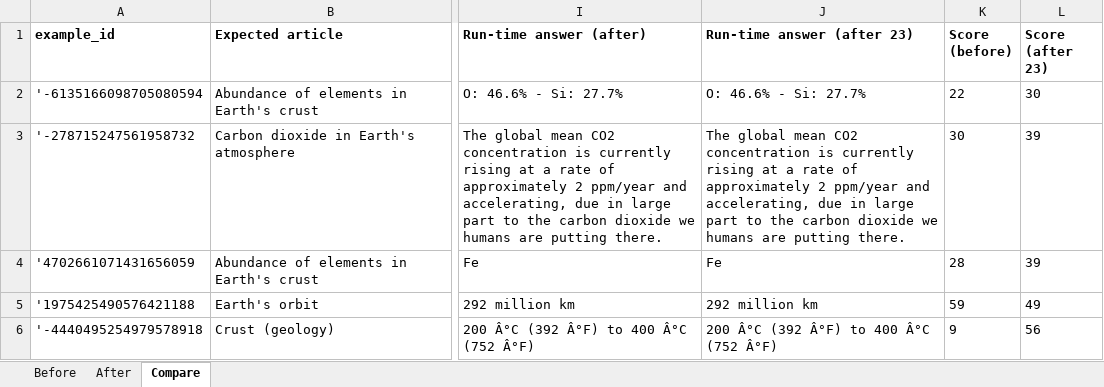
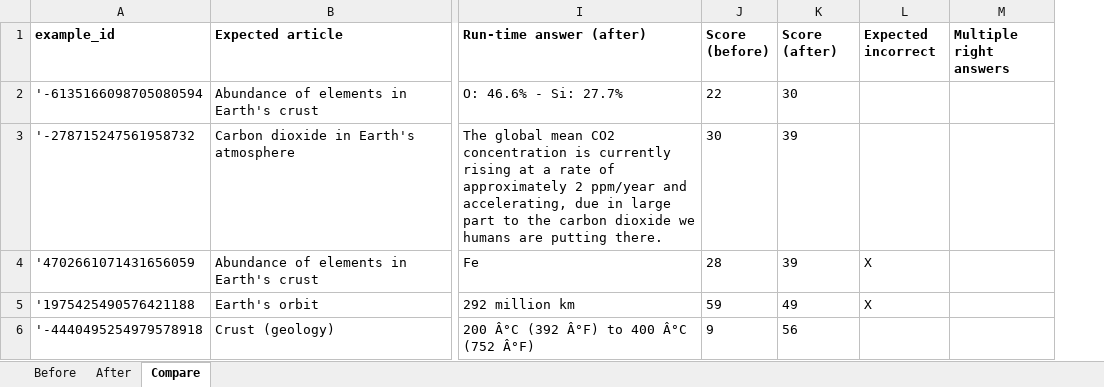
Before and after one commit to spackows/ICAAI-2024_RAG-CD, an Excel workbook: Natural-Questions/rewriting-experiment-results.xlsx, sheet Compare, drawn as a sheet; only a part is shown, gaps mark what is left out; values as stored, in another font and other column widths than the file's, no borders; removed rows and columns are numbered as before the commit, all else as after; the diff covers the shown part only; the diff names each change by its address in the sheet, - before the commit and + after, or states it on an @@ line.

Commit message:
Add files via upload

```diff
--- a/Natural-Questions/rewriting-experiment-results.xlsx (sheet Compare)
+++ b/Natural-Questions/rewriting-experiment-results.xlsx (sheet Compare)
-column J (Run-time answer (after 23)), rows 2-6: O: 46.6% - Si: 27.7% | The global mean CO2 concentration is currently rising at a rate of approximately 2 ppm/year and accelerating, due in large part to the carbon dioxide we humans are putting there. | Fe | 292 million km | 200 Â°C (392 Â°F) to 400 Â°C (752 Â°F)
+column L (Expected incorrect), rows 4-5: X | X
+column M (Multiple right answers), empty
-K1: Score (after 23)
+K1: Score (after)
```
Also changed, not shown: 1 added row, 1 removed row and 2 edited cells elsewhere in this sheet.
